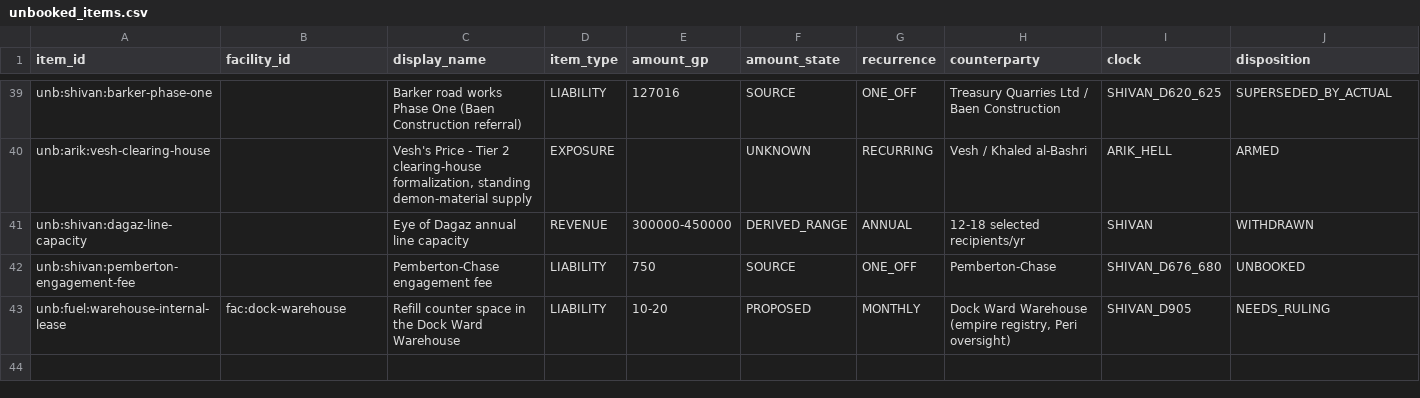
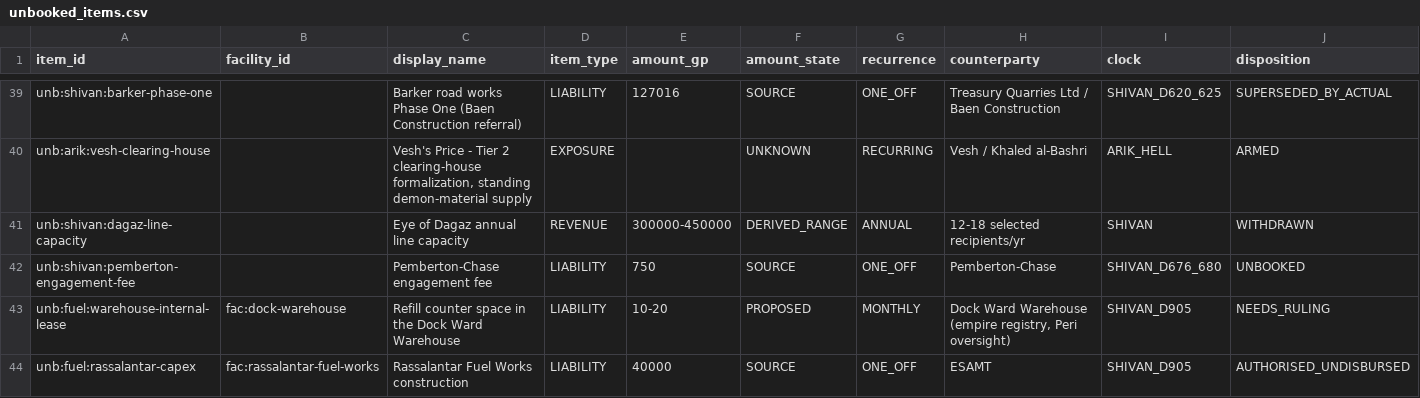
Before and after one commit to CFhacky/baen-economy-engine, a CSV file: data/canonical/unbooked_items.csv, drawn as a sheet; only a part is shown, gaps mark what is left out; rows hold the shown columns only; the diff names each change by its address in the sheet, - before the commit and + after, or states it on an @@ line.

```diff
--- a/data/canonical/unbooked_items.csv
+++ b/data/canonical/unbooked_items.csv
+row 44: unb:fuel:rassalantar-capex | fac:rassalantar-fuel-works | Rassalantar Fuel Works construction | LIABILITY | 40000 | SOURCE | ONE_OFF | ESAMT | SHIVAN_D905 | AUTHORISED_UNDISBURSED
```
Also changed, not shown: data/canonical/canon_rulings.csv, data/canonical/contracts.csv, 4 other files.
